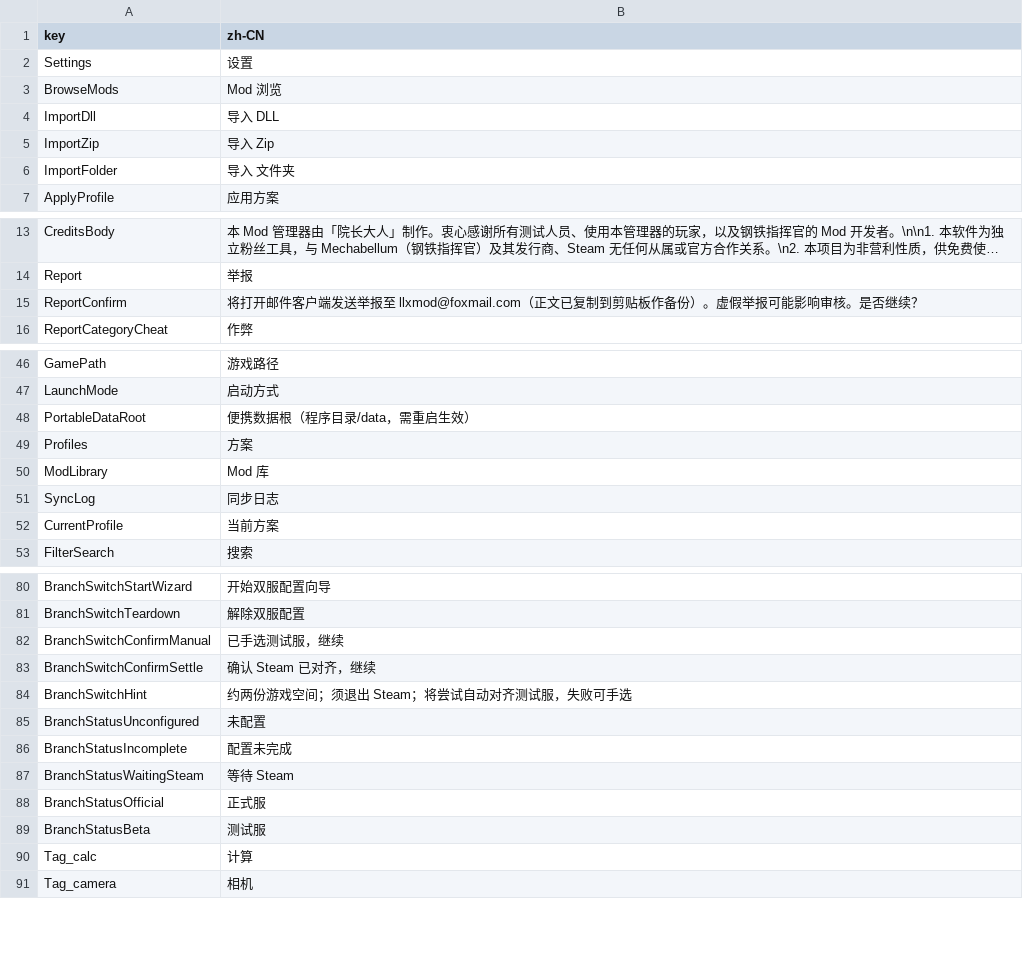
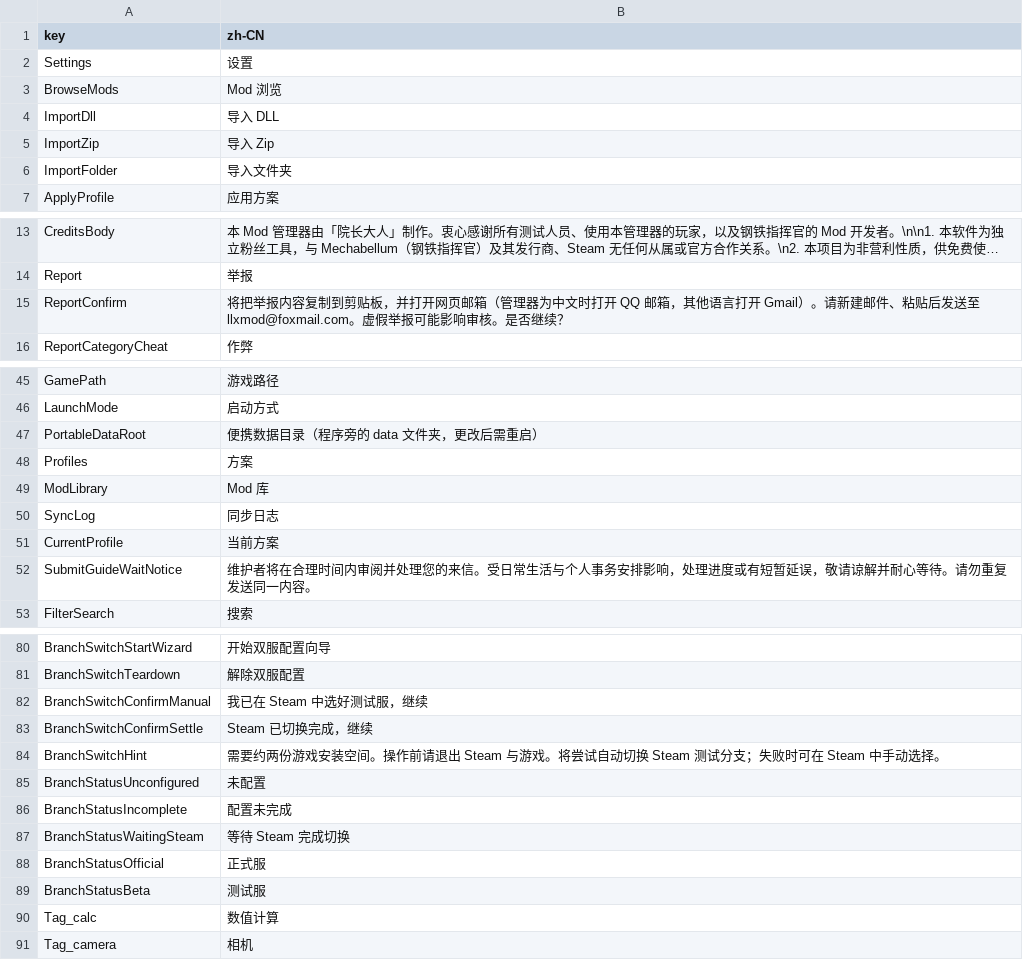
Before and after one commit to llxlzx/MechabellumModManager, a TSV file: docs/i18n/source-zh-CN.tsv, drawn as a sheet; only a part is shown, gaps mark what is left out; long unchanged cells end in …; addresses are those after the commit; the diff covers the shown part only; the diff names each change by its address in the sheet, - before the commit and + after, or states it on an @@ line.

```diff
--- a/docs/i18n/source-zh-CN.tsv
+++ b/docs/i18n/source-zh-CN.tsv
-B6 (zh-CN): 导入 文件夹
+B6 (zh-CN): 导入文件夹
-B15 (zh-CN): 将打开邮件客户端发送举报至 llxmod@foxmail.com（正文已复制到剪贴板作备份）。虚假举…
+B15 (zh-CN): 将把举报内容复制到剪贴板，并打开网页邮箱（管理器为中文时打开 QQ 邮箱，其他语言打开 Gmail）。请新建邮件、粘贴后发送至 llxmod@foxmail.com。虚假举…
-B47 (zh-CN): 便携数据根（程序目录/data，需重启生效）
+B47 (zh-CN): 便携数据目录（程序旁的 data 文件夹，更改后需重启）
+row 52: SubmitGuideWaitNotice | 维护者将在合理时间内审阅并处理您的来信。受日常生活与个人事务安排影响，处理进度或有短暂延误，敬请谅解并耐心等待。请勿重复发送同一内容。
-B82 (zh-CN): 已手选测试服，继续
+B82 (zh-CN): 我已在 Steam 中选好测试服，继续
-B83 (zh-CN): 确认 Steam 已对齐，继续
+B83 (zh-CN): Steam 已切换完成，继续
-B84 (zh-CN): 约两份游戏空间；须退出 Steam；将尝试自动对齐测试服，失败可手选
+B84 (zh-CN): 需要约两份游戏安装空间。操作前请退出 Steam 与游戏。将尝试自动切换 Steam 测试分支；失败时可在 Steam 中手动选择。
-B87 (zh-CN): 等待 Steam
+B87 (zh-CN): 等待 Steam 完成切换
-B90 (zh-CN): 计算
+B90 (zh-CN): 数值计算
```
Also changed, not shown: 62 added rows, 1 removed row and 18 edited cells elsewhere in this file, 16 other files.
